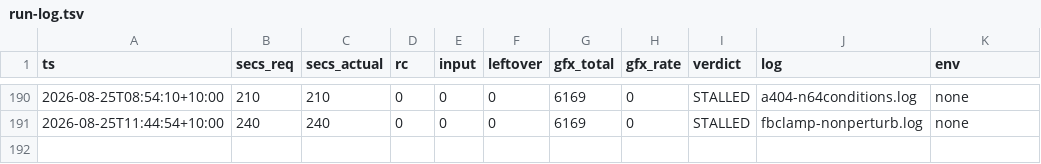
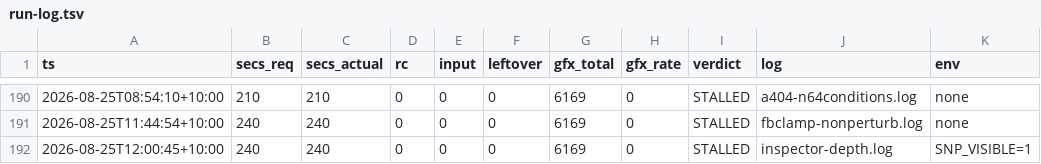
Before and after one commit to johvmac/sin-punishment-recompiled, a TSV file: docs/run-log.tsv, drawn as a sheet; only a part is shown, gaps mark what is left out; the diff names each change by its address in the sheet, - before the commit and + after, or states it on an @@ line.

```diff
--- a/docs/run-log.tsv
+++ b/docs/run-log.tsv
+row 192: 2026-08-25T12:00:45+10:00 | 240 | 240 | 0 | 0 | 0 | 6169 | 0 | STALLED | inspector-depth.log | SNP_VISIBLE=1
```
Also changed, not shown: 2 other files.
